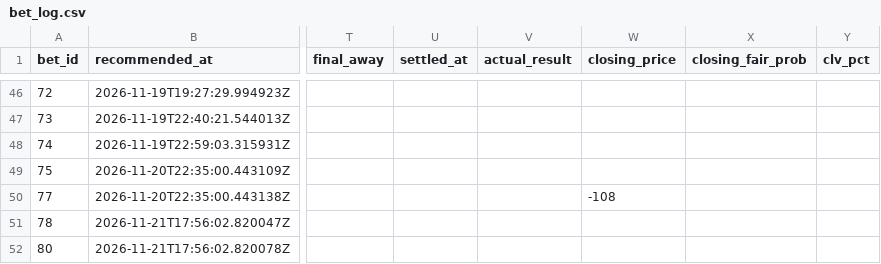
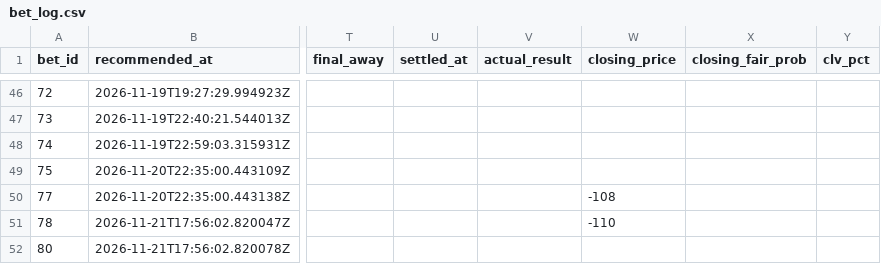
Before and after one commit to Scottguts/ncaaw-sharp, a CSV file: ncaaw_data/bet_log.csv, drawn as a sheet; only a part is shown, gaps mark what is left out; the diff names each change by its address in the sheet, - before the commit and + after, or states it on an @@ line.

Commit message:
closing snapshot

```diff
--- a/ncaaw_data/bet_log.csv
+++ b/ncaaw_data/bet_log.csv
-W51 (closing_price): (empty)
+W51 (closing_price): -110
```
